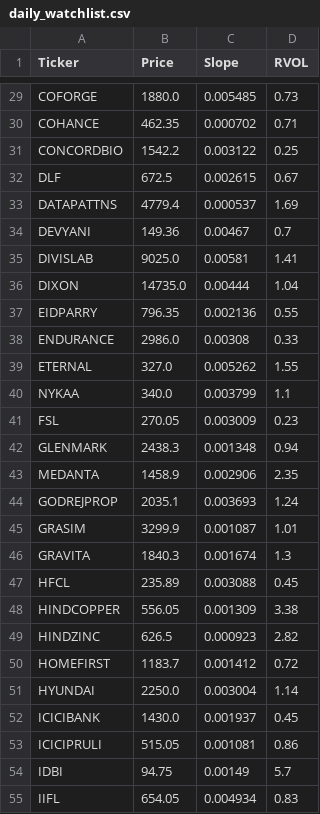
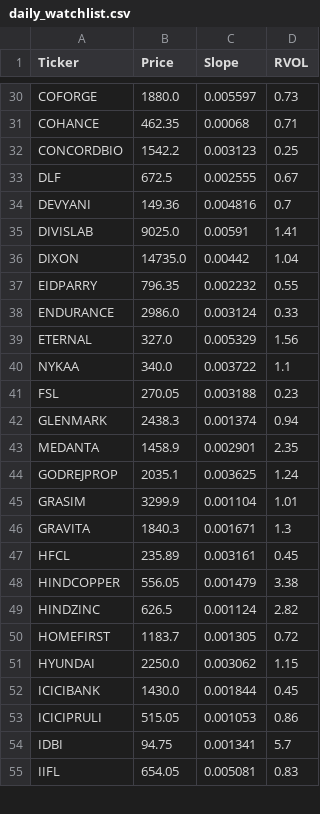
Before and after one commit to akshatsirohiya-arch/india-momentum, a CSV file: daily_watchlist.csv, drawn as a sheet; only a part is shown, gaps mark what is left out; removed rows and columns are numbered as before the commit, all else as after; the diff covers the shown part only; the diff names each change by its address in the sheet, - before the commit and + after, or states it on an @@ line.

```diff
--- a/daily_watchlist.csv
+++ b/daily_watchlist.csv
-C30 (Slope): 0.005485
+C30 (Slope): 0.005597
-C31 (Slope): 0.000702
+C31 (Slope): 0.00068
-C32 (Slope): 0.003122
+C32 (Slope): 0.003123
-C33 (Slope): 0.002615
+C33 (Slope): 0.002555
-row 33: DATAPATTNS | 4779.4 | 0.000537 | 1.69
-C34 (Slope): 0.00467
+C34 (Slope): 0.004816
-C35 (Slope): 0.00581
+C35 (Slope): 0.00591
-C36 (Slope): 0.00444
+C36 (Slope): 0.00442
-C37 (Slope): 0.002136
+C37 (Slope): 0.002232
-C38 (Slope): 0.00308
+C38 (Slope): 0.003124
-C39 (Slope): 0.005262
+C39 (Slope): 0.005329
-D39 (RVOL): 1.55
+D39 (RVOL): 1.56
-C40 (Slope): 0.003799
+C40 (Slope): 0.003722
-C41 (Slope): 0.003009
+C41 (Slope): 0.003188
-C42 (Slope): 0.001348
+C42 (Slope): 0.001374
-C43 (Slope): 0.002906
+C43 (Slope): 0.002901
-C44 (Slope): 0.003693
+C44 (Slope): 0.003625
-C45 (Slope): 0.001087
+C45 (Slope): 0.001104
-C46 (Slope): 0.001674
+C46 (Slope): 0.001671
-C47 (Slope): 0.003088
+C47 (Slope): 0.003161
-C48 (Slope): 0.001309
+C48 (Slope): 0.001479
-C49 (Slope): 0.000923
+C49 (Slope): 0.001124
-C50 (Slope): 0.001412
+C50 (Slope): 0.001305
-C51 (Slope): 0.003004
+C51 (Slope): 0.003062
-D51 (RVOL): 1.14
+D51 (RVOL): 1.15
-C52 (Slope): 0.001937
+C52 (Slope): 0.001844
-C53 (Slope): 0.001081
+C53 (Slope): 0.001053
-C54 (Slope): 0.00149
+C54 (Slope): 0.001341
-C55 (Slope): 0.004934
+C55 (Slope): 0.005081
```
Also changed, not shown: 1 added row, 1 removed row and 95 edited cells elsewhere in this file.
